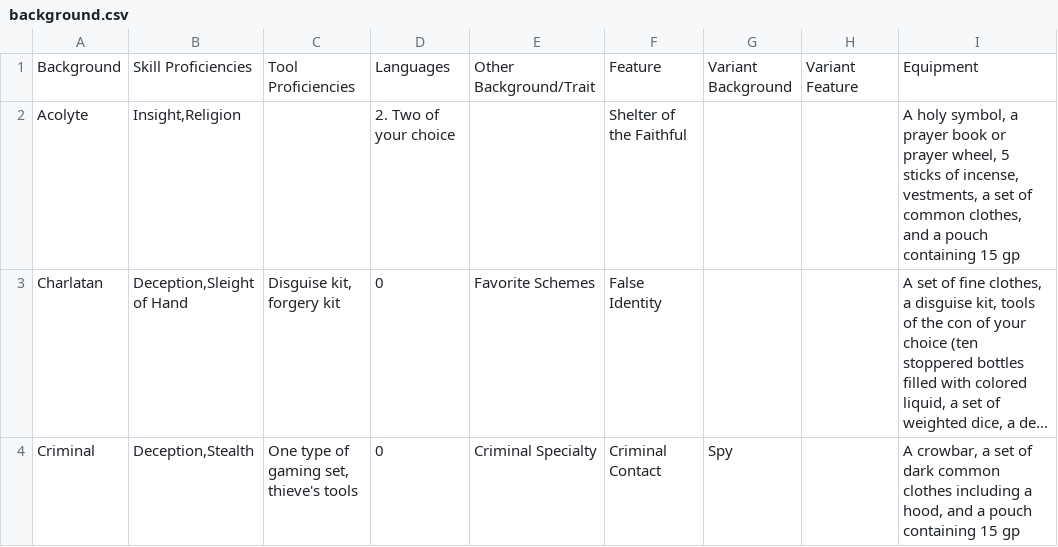
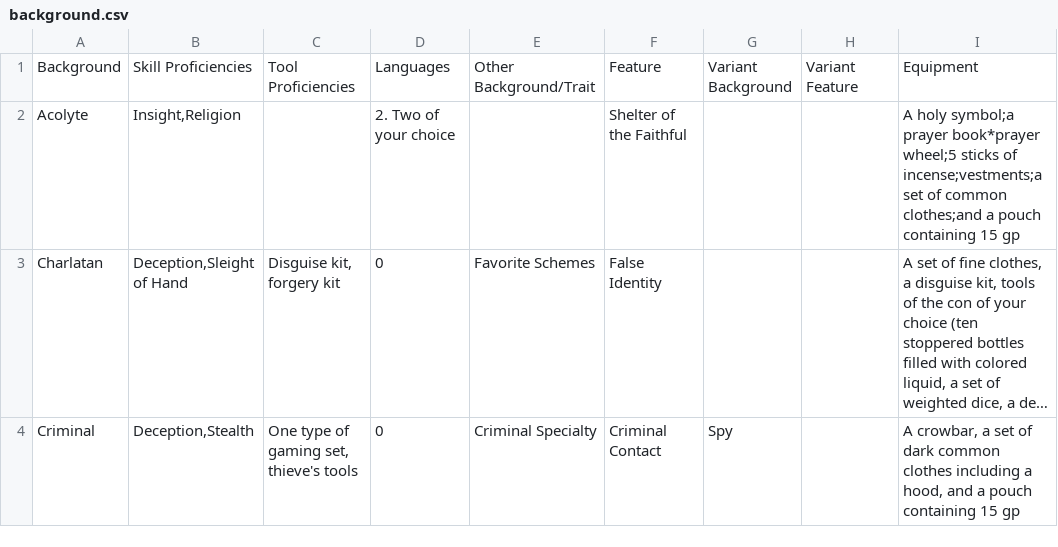
Before and after one commit to Kira-Flakes/DnD-5E-Character-Builder, a CSV file: public/misc/background.csv, drawn as a sheet; only a part is shown; long unchanged cells end in …; the diff names each change by its address in the sheet, - before the commit and + after, or states it on an @@ line.

```diff
--- a/public/misc/background.csv
+++ b/public/misc/background.csv
-I2: A holy symbol, a prayer book or prayer wheel, 5 sticks of incense, vestments, a set of common clothes, and a pouch…
+I2: A holy symbol;a prayer book*prayer wheel;5 sticks of incense;vestments;a set of common clothes;and a pouch…
```
Also changed, not shown: 8 other files.
